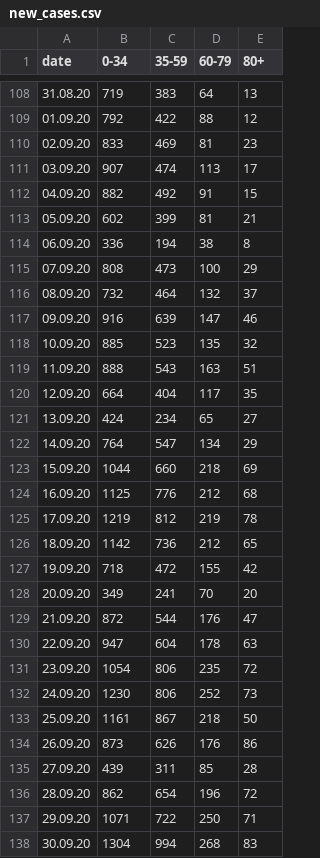
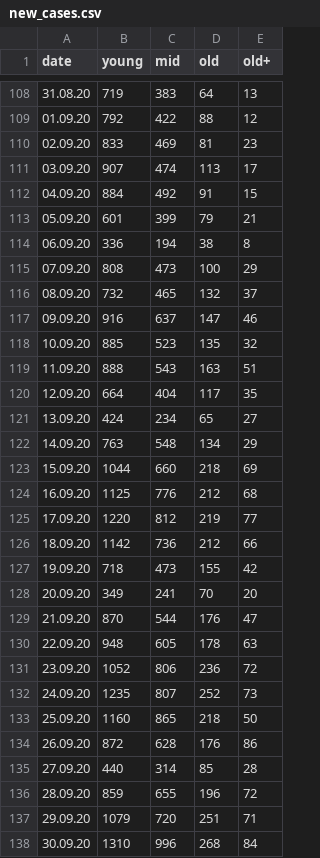
Before and after one commit to Priesemann-Group/covid19_npis_europe, a CSV file: data/Germany/new_cases.csv, drawn as a sheet; only a part is shown, gaps mark what is left out; the diff covers the shown part only.

```diff
--- a/data/Germany/new_cases.csv
+++ b/data/Germany/new_cases.csv
@@ -1 +1 @@
-date,0-34,35-59,60-79,80+
+date,young,mid,old,old+
@@ -111,8 +111,8 @@ date,0-34,35-59,60-79,80+
 03.09.20,907,474,113,17
-04.09.20,882,492,91,15
-05.09.20,602,399,81,21
+04.09.20,884,492,91,15
+05.09.20,601,399,79,21
 06.09.20,336,194,38,8
 07.09.20,808,473,100,29
-08.09.20,732,464,132,37
-09.09.20,916,639,147,46
+08.09.20,732,465,132,37
+09.09.20,916,637,147,46
 10.09.20,885,523,135,32
@@ -121,18 +121,18 @@ date,0-34,35-59,60-79,80+
 13.09.20,424,234,65,27
-14.09.20,764,547,134,29
+14.09.20,763,548,134,29
 15.09.20,1044,660,218,69
 16.09.20,1125,776,212,68
-17.09.20,1219,812,219,78
-18.09.20,1142,736,212,65
-19.09.20,718,472,155,42
+17.09.20,1220,812,219,77
+18.09.20,1142,736,212,66
+19.09.20,718,473,155,42
 20.09.20,349,241,70,20
-21.09.20,872,544,176,47
-22.09.20,947,604,178,63
-23.09.20,1054,806,235,72
-24.09.20,1230,806,252,73
-25.09.20,1161,867,218,50
-26.09.20,873,626,176,86
-27.09.20,439,311,85,28
-28.09.20,862,654,196,72
-29.09.20,1071,722,250,71
-30.09.20,1304,994,268,83
+21.09.20,870,544,176,47
+22.09.20,948,605,178,63
+23.09.20,1052,806,236,72
+24.09.20,1235,807,252,73
+25.09.20,1160,865,218,50
+26.09.20,872,628,176,86
+27.09.20,440,314,85,28
+28.09.20,859,655,196,72
+29.09.20,1079,720,251,71
+30.09.20,1310,996,268,84
```
Also changed, not shown: 1 added row and 17 edited cells elsewhere in this file, data/France/new_cases.csv, data/France/tests.csv, 8 other files.
